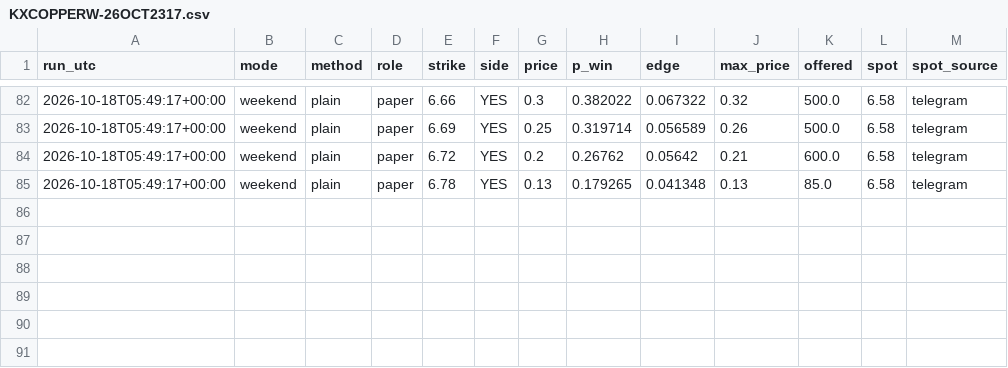
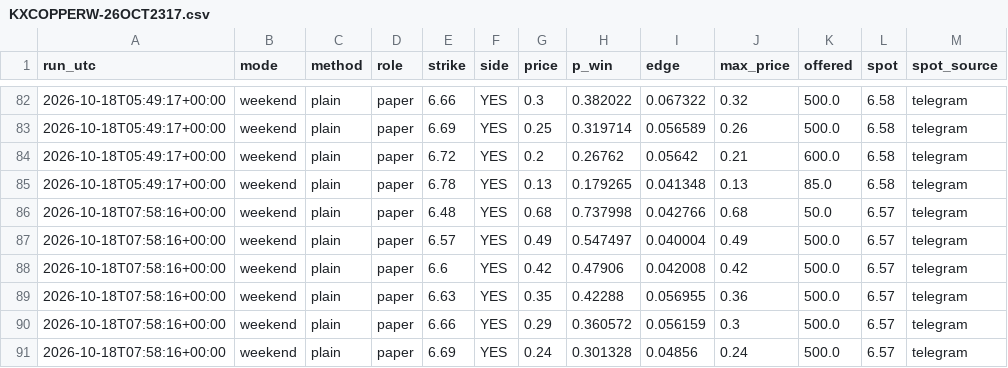
Before and after one commit to dusterjr/copper-scanner, a CSV file: data/log/KXCOPPERW-26OCT2317.csv, drawn as a sheet; only a part is shown, gaps mark what is left out; the diff names each change by its address in the sheet, - before the commit and + after, or states it on an @@ line.

```diff
--- a/data/log/KXCOPPERW-26OCT2317.csv
+++ b/data/log/KXCOPPERW-26OCT2317.csv
+row 86: 2026-10-18T07:58:16+00:00 | weekend | plain | paper | 6.48 | YES | 0.68 | 0.737998 | 0.042766 | 0.68 | 50.0 | 6.57 | telegram
+row 87: 2026-10-18T07:58:16+00:00 | weekend | plain | paper | 6.57 | YES | 0.49 | 0.547497 | 0.040004 | 0.49 | 500.0 | 6.57 | telegram
+row 88: 2026-10-18T07:58:16+00:00 | weekend | plain | paper | 6.6 | YES | 0.42 | 0.47906 | 0.042008 | 0.42 | 500.0 | 6.57 | telegram
+row 89: 2026-10-18T07:58:16+00:00 | weekend | plain | paper | 6.63 | YES | 0.35 | 0.42288 | 0.056955 | 0.36 | 500.0 | 6.57 | telegram
+row 90: 2026-10-18T07:58:16+00:00 | weekend | plain | paper | 6.66 | YES | 0.29 | 0.360572 | 0.056159 | 0.3 | 500.0 | 6.57 | telegram
+row 91: 2026-10-18T07:58:16+00:00 | weekend | plain | paper | 6.69 | YES | 0.24 | 0.301328 | 0.04856 | 0.24 | 500.0 | 6.57 | telegram
```
Also changed, not shown: data/log/runs.csv, 2 other files.
